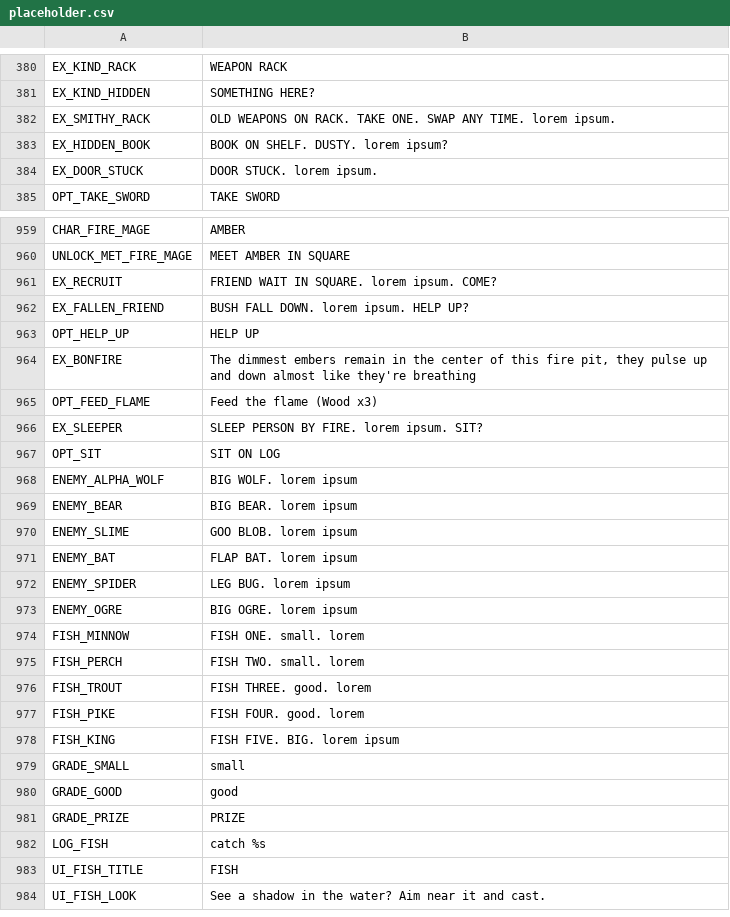
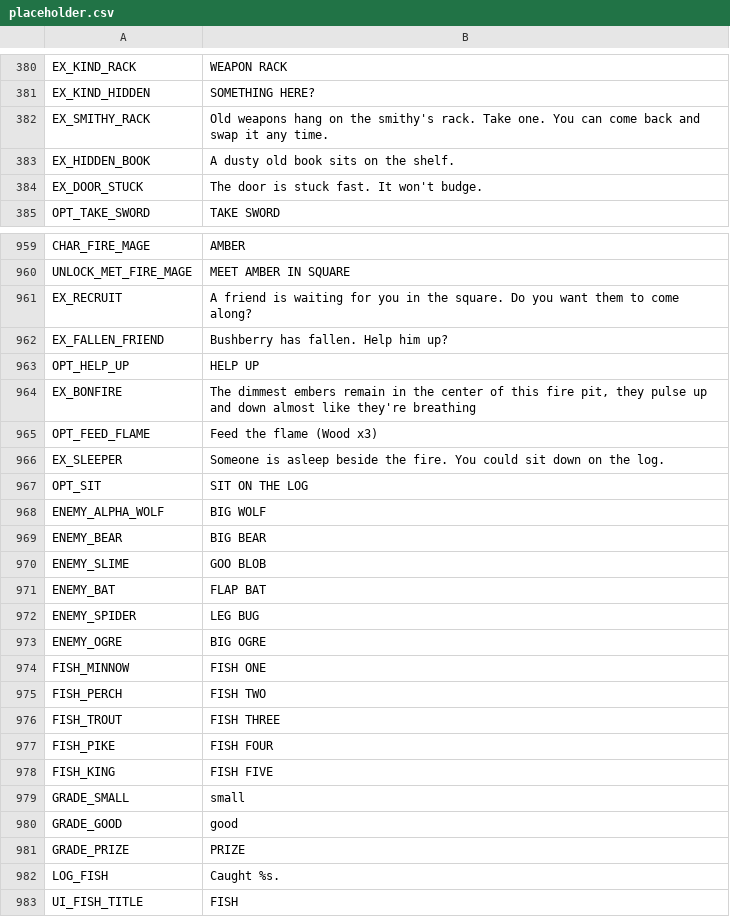
Before and after one commit to BrandonSigil/lodestone, a CSV file: game/text/placeholder.csv, drawn as a sheet; only a part is shown, gaps mark what is left out; the shorter side is filled out with more unchanged rows; the diff covers the shown part only.

```diff
--- a/game/text/placeholder.csv
+++ b/game/text/placeholder.csv
@@ -381,5 +381,5 @@ EX_KIND_RACK,WEAPON RACK
 EX_KIND_HIDDEN,SOMETHING HERE?
-EX_SMITHY_RACK,OLD WEAPONS ON RACK. TAKE ONE. SWAP ANY TIME. lorem ipsum.
-EX_HIDDEN_BOOK,BOOK ON SHELF. DUSTY. lorem ipsum?
-EX_DOOR_STUCK,DOOR STUCK. lorem ipsum.
+EX_SMITHY_RACK,Old weapons hang on the smithy's rack. Take one. You can come back and swap it any time.
+EX_HIDDEN_BOOK,A dusty old book sits on the shelf.
+EX_DOOR_STUCK,The door is stuck fast. It won't budge.
 OPT_TAKE_SWORD,TAKE SWORD
@@ -960,4 +960,4 @@ CHAR_FIRE_MAGE,AMBER
 UNLOCK_MET_FIRE_MAGE,MEET AMBER IN SQUARE
-EX_RECRUIT,FRIEND WAIT IN SQUARE. lorem ipsum. COME?
-EX_FALLEN_FRIEND,BUSH FALL DOWN. lorem ipsum. HELP UP?
+EX_RECRUIT,A friend is waiting for you in the square. Do you want them to come along?
+EX_FALLEN_FRIEND,Bushberry has fallen. Help him up?
 OPT_HELP_UP,HELP UP
@@ -965,15 +965,15 @@ EX_BONFIRE,"The dimmest embers remain in the center of this fire pit, they pulse
 OPT_FEED_FLAME,Feed the flame (Wood x3)
-EX_SLEEPER,SLEEP PERSON BY FIRE. lorem ipsum. SIT?
-OPT_SIT,SIT ON LOG
-ENEMY_ALPHA_WOLF,BIG WOLF. lorem ipsum
-ENEMY_BEAR,BIG BEAR. lorem ipsum
-ENEMY_SLIME,GOO BLOB. lorem ipsum
-ENEMY_BAT,FLAP BAT. lorem ipsum
-ENEMY_SPIDER,LEG BUG. lorem ipsum
-ENEMY_OGRE,BIG OGRE. lorem ipsum
-FISH_MINNOW,FISH ONE. small. lorem
-FISH_PERCH,FISH TWO. small. lorem
-FISH_TROUT,FISH THREE. good. lorem
-FISH_PIKE,FISH FOUR. good. lorem
-FISH_KING,FISH FIVE. BIG. lorem ipsum
+EX_SLEEPER,Someone is asleep beside the fire. You could sit down on the log.
+OPT_SIT,SIT ON THE LOG
+ENEMY_ALPHA_WOLF,BIG WOLF
+ENEMY_BEAR,BIG BEAR
+ENEMY_SLIME,GOO BLOB
+ENEMY_BAT,FLAP BAT
+ENEMY_SPIDER,LEG BUG
+ENEMY_OGRE,BIG OGRE
+FISH_MINNOW,FISH ONE
+FISH_PERCH,FISH TWO
+FISH_TROUT,FISH THREE
+FISH_PIKE,FISH FOUR
+FISH_KING,FISH FIVE
 GRADE_SMALL,small
@@ -981,3 +981,3 @@ GRADE_GOOD,good
 GRADE_PRIZE,PRIZE
-LOG_FISH,catch %s
+LOG_FISH,Caught %s.
 UI_FISH_TITLE,FISH
```
Also changed, not shown: 111 edited cells elsewhere in this file, 1 other file.
